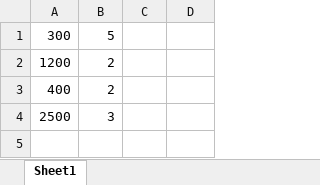
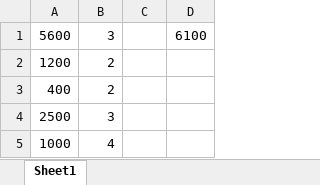
Before and after one commit to amirsyah8/alumoptimization, an Excel workbook: Alumopt.xlsx, sheet Sheet1, drawn as a sheet; values as stored, in another font and other column widths than the file's, no borders; removed rows and columns are numbered as before the commit, all else as after; the diff names each change by its address in the sheet, - before the commit and + after, or states it on an @@ line.

Commit message:
cantik dah 2

```diff
--- a/Alumopt.xlsx (sheet Sheet1)
+++ b/Alumopt.xlsx (sheet Sheet1)
-row 1: 300 | 5
+row 1: 5600 | 3 |  | 6100
+row 5: 1000 | 4
```
